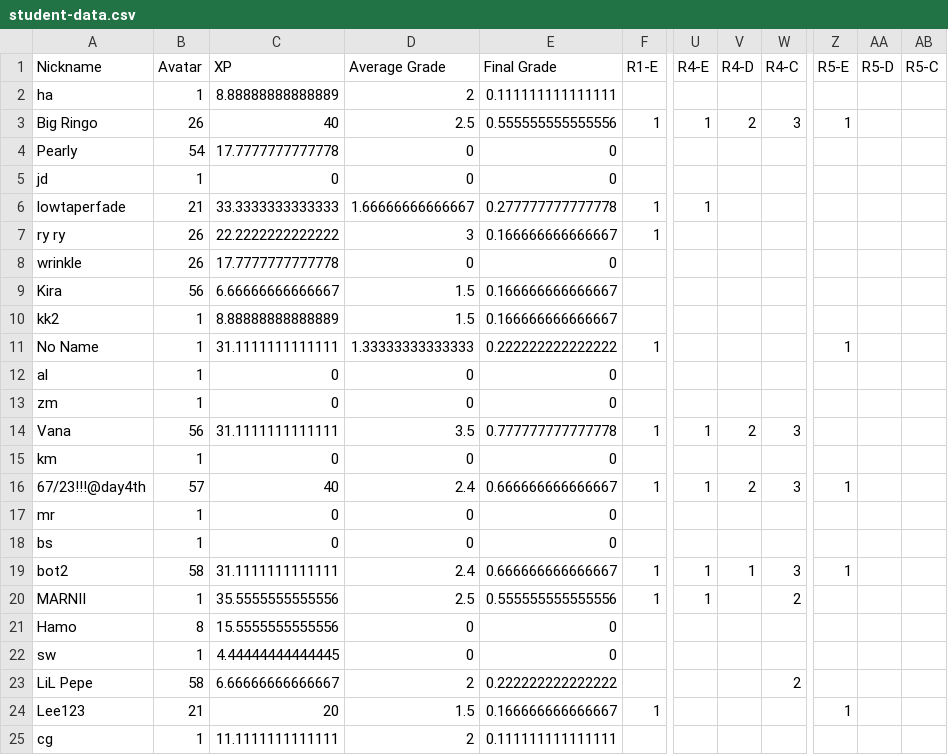
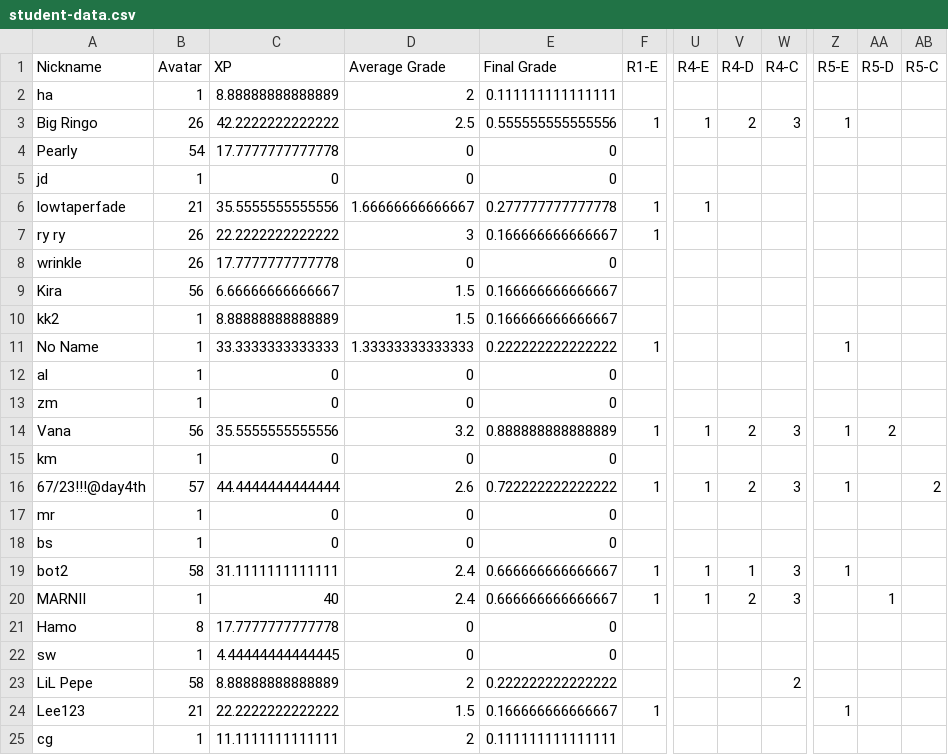
Before and after one commit to multixrulz/mr, a CSV file: 8y-sci/earth-space/status/student-data.csv, drawn as a sheet; only a part is shown, gaps mark what is left out; the diff names each change by its address in the sheet, - before the commit and + after, or states it on an @@ line.

```diff
--- a/8y-sci/earth-space/status/student-data.csv
+++ b/8y-sci/earth-space/status/student-data.csv
-C3 (XP): 40
+C3 (XP): 42.2222222222222
-C6 (XP): 33.3333333333333
+C6 (XP): 35.5555555555556
-C11 (XP): 31.1111111111111
+C11 (XP): 33.3333333333333
-C14 (XP): 31.1111111111111
+C14 (XP): 35.5555555555556
-D14 (Average Grade): 3.5
+D14 (Average Grade): 3.2
-E14 (Final Grade): 0.777777777777778
+E14 (Final Grade): 0.888888888888889
-Z14 (R5-E): (empty)
+Z14 (R5-E): 1
-AA14 (R5-D): (empty)
+AA14 (R5-D): 2
-C16 (XP): 40
+C16 (XP): 44.4444444444444
-D16 (Average Grade): 2.4
+D16 (Average Grade): 2.6
-E16 (Final Grade): 0.666666666666667
+E16 (Final Grade): 0.722222222222222
-AB16 (R5-C): (empty)
+AB16 (R5-C): 2
-C20 (XP): 35.5555555555556
+C20 (XP): 40
-D20 (Average Grade): 2.5
+D20 (Average Grade): 2.4
-E20 (Final Grade): 0.555555555555556
+E20 (Final Grade): 0.666666666666667
-V20 (R4-D): (empty)
+V20 (R4-D): 2
-W20 (R4-C): 2
+W20 (R4-C): 3
-AA20 (R5-D): (empty)
+AA20 (R5-D): 1
-C21 (XP): 15.5555555555556
+C21 (XP): 17.7777777777778
-C23 (XP): 6.66666666666667
+C23 (XP): 8.88888888888889
-C24 (XP): 20
+C24 (XP): 22.2222222222222
```
Also changed, not shown: 8-dt/t4/status/student-data.csv, 2 other files.
